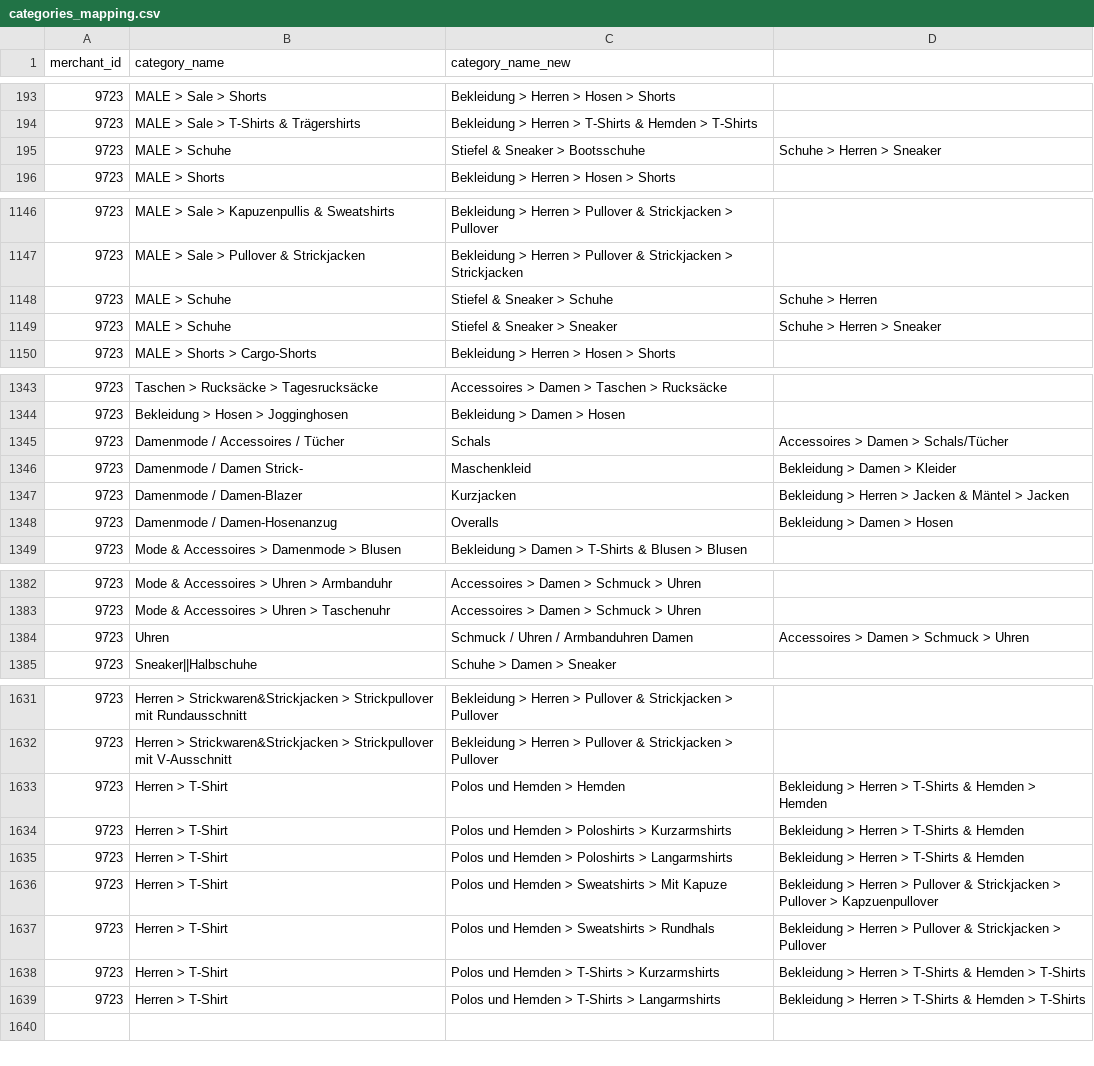
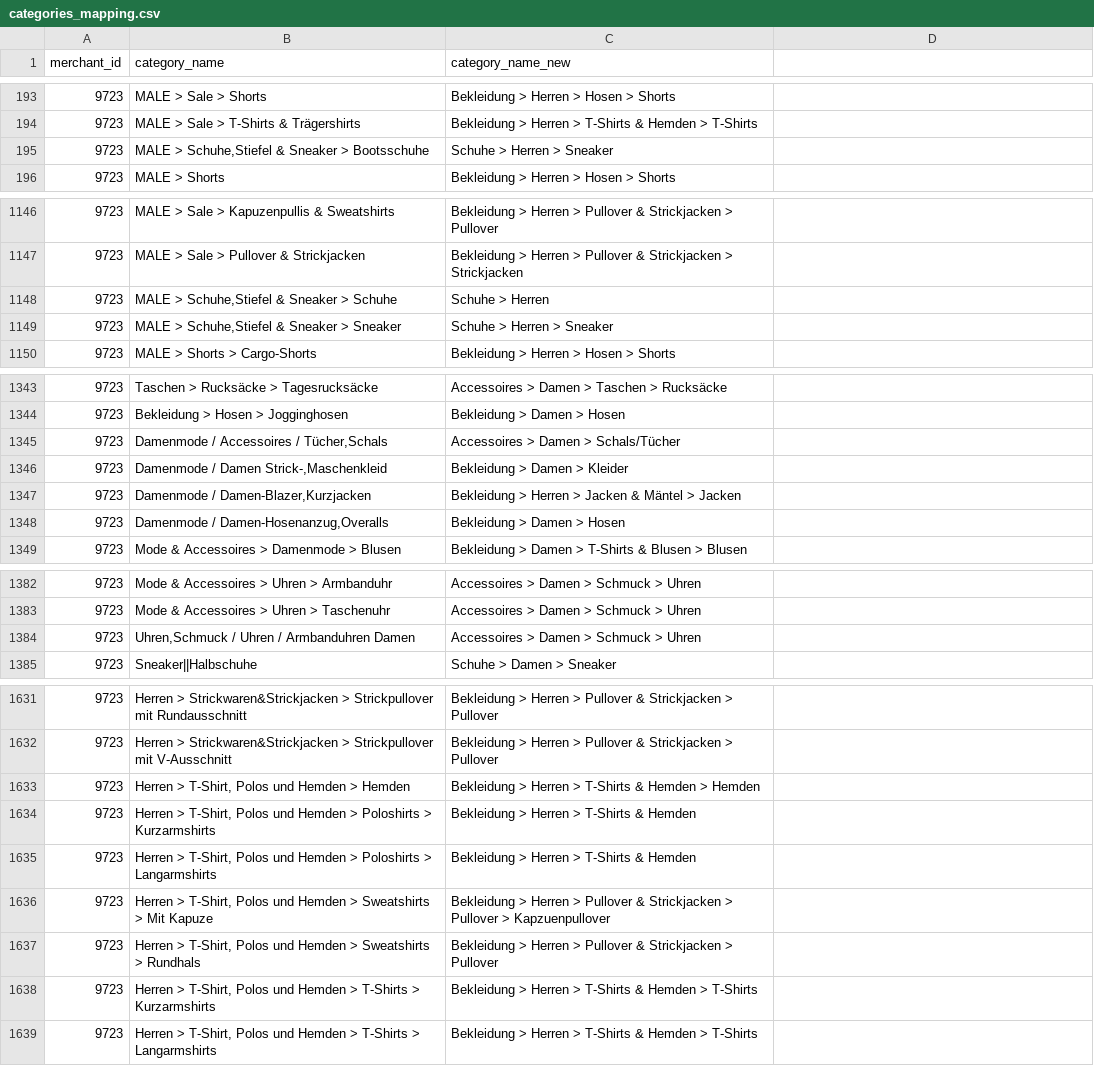
Before and after one commit to thegraphn/you_conscious, a CSV file: data_processing/utils/data_dependencies/categories_mapping.csv, drawn as a sheet; only a part is shown, gaps mark what is left out; the diff covers the shown part only.

```diff
--- a/data_processing/utils/data_dependencies/categories_mapping.csv
+++ b/data_processing/utils/data_dependencies/categories_mapping.csv
@@ -194,3 +194,3 @@ merchant_id,category_name,category_name_new,
 9723,MALE > Sale > T-Shirts & Trägershirts,Bekleidung > Herren > T-Shirts & Hemden > T-Shirts,
-9723,MALE > Schuhe,Stiefel & Sneaker > Bootsschuhe,Schuhe > Herren > Sneaker
+9723,"MALE > Schuhe,Stiefel & Sneaker > Bootsschuhe",Schuhe > Herren > Sneaker
 9723,MALE > Shorts,Bekleidung > Herren > Hosen > Shorts,
@@ -1147,4 +1147,4 @@ merchant_id,category_name,category_name_new,
 9723,MALE > Sale > Pullover & Strickjacken,Bekleidung > Herren > Pullover & Strickjacken > Strickjacken,
-9723,MALE > Schuhe,Stiefel & Sneaker > Schuhe,Schuhe > Herren
-9723,MALE > Schuhe,Stiefel & Sneaker > Sneaker,Schuhe > Herren > Sneaker
+9723,"MALE > Schuhe,Stiefel & Sneaker > Schuhe",Schuhe > Herren
+9723,"MALE > Schuhe,Stiefel & Sneaker > Sneaker",Schuhe > Herren > Sneaker
 9723,MALE > Shorts > Cargo-Shorts,Bekleidung > Herren > Hosen > Shorts,
@@ -1344,6 +1344,6 @@ merchant_id,category_name,category_name_new,
 9723,Bekleidung > Hosen > Jogginghosen,Bekleidung > Damen > Hosen,
-9723,Damenmode / Accessoires / Tücher,Schals,Accessoires > Damen > Schals/Tücher
-9723,Damenmode / Damen Strick-,Maschenkleid,Bekleidung > Damen > Kleider
-9723,Damenmode / Damen-Blazer,Kurzjacken,Bekleidung > Herren > Jacken & Mäntel > Jacken
-9723,Damenmode / Damen-Hosenanzug,Overalls,Bekleidung > Damen > Hosen
+9723,"Damenmode / Accessoires / Tücher,Schals",Accessoires > Damen > Schals/Tücher
+9723,"Damenmode / Damen Strick-,Maschenkleid",Bekleidung > Damen > Kleider
+9723,"Damenmode / Damen-Blazer,Kurzjacken",Bekleidung > Herren > Jacken & Mäntel > Jacken
+9723,"Damenmode / Damen-Hosenanzug,Overalls",Bekleidung > Damen > Hosen
 9723,Mode & Accessoires > Damenmode > Blusen,Bekleidung > Damen > T-Shirts & Blusen > Blusen,
@@ -1383,3 +1383,3 @@ merchant_id,category_name,category_name_new,
 9723,Mode & Accessoires > Uhren > Taschenuhr,Accessoires > Damen > Schmuck > Uhren,
-9723,Uhren,Schmuck / Uhren / Armbanduhren Damen,Accessoires > Damen > Schmuck > Uhren
+9723,"Uhren,Schmuck / Uhren / Armbanduhren Damen",Accessoires > Damen > Schmuck > Uhren
 9723,Sneaker||Halbschuhe,Schuhe > Damen > Sneaker,
@@ -1632,8 +1632,8 @@ merchant_id,category_name,category_name_new,
 9723,Herren > Strickwaren&Strickjacken > Strickpullover mit V-Ausschnitt,Bekleidung > Herren > Pullover & Strickjacken > Pullover,
-9723,Herren > T-Shirt, Polos und Hemden > Hemden,Bekleidung > Herren > T-Shirts & Hemden > Hemden,
-9723,Herren > T-Shirt, Polos und Hemden > Poloshirts > Kurzarmshirts,Bekleidung > Herren > T-Shirts & Hemden,
-9723,Herren > T-Shirt, Polos und Hemden > Poloshirts > Langarmshirts,Bekleidung > Herren > T-Shirts & Hemden,
-9723,Herren > T-Shirt, Polos und Hemden > Sweatshirts > Mit Kapuze,Bekleidung > Herren > Pullover & Strickjacken > Pullover > Kapzuenpullover,
-9723,Herren > T-Shirt, Polos und Hemden > Sweatshirts > Rundhals,Bekleidung > Herren > Pullover & Strickjacken > Pullover,
-9723,Herren > T-Shirt, Polos und Hemden > T-Shirts > Kurzarmshirts,Bekleidung > Herren > T-Shirts & Hemden > T-Shirts,
-9723,Herren > T-Shirt, Polos und Hemden > T-Shirts > Langarmshirts,Bekleidung > Herren > T-Shirts & Hemden > T-Shirts,
+9723,"Herren > T-Shirt, Polos und Hemden > Hemden",Bekleidung > Herren > T-Shirts & Hemden > Hemden,
+9723,"Herren > T-Shirt, Polos und Hemden > Poloshirts > Kurzarmshirts",Bekleidung > Herren > T-Shirts & Hemden,
+9723,"Herren > T-Shirt, Polos und Hemden > Poloshirts > Langarmshirts",Bekleidung > Herren > T-Shirts & Hemden,
+9723,"Herren > T-Shirt, Polos und Hemden > Sweatshirts > Mit Kapuze",Bekleidung > Herren > Pullover & Strickjacken > Pullover > Kapzuenpullover,
+9723,"Herren > T-Shirt, Polos und Hemden > Sweatshirts > Rundhals",Bekleidung > Herren > Pullover & Strickjacken > Pullover,
+9723,"Herren > T-Shirt, Polos und Hemden > T-Shirts > Kurzarmshirts",Bekleidung > Herren > T-Shirts & Hemden > T-Shirts,
+9723,"Herren > T-Shirt, Polos und Hemden > T-Shirts > Langarmshirts",Bekleidung > Herren > T-Shirts & Hemden > T-Shirts,
```
Also changed, not shown: 3 added rows, 3 removed rows and 4 edited cells elsewhere in this file, data_processing/utils/data_dependencies/datafeed-locations.csv, data_processing/utils/data_dependencies/shops_ids_names.csv.
